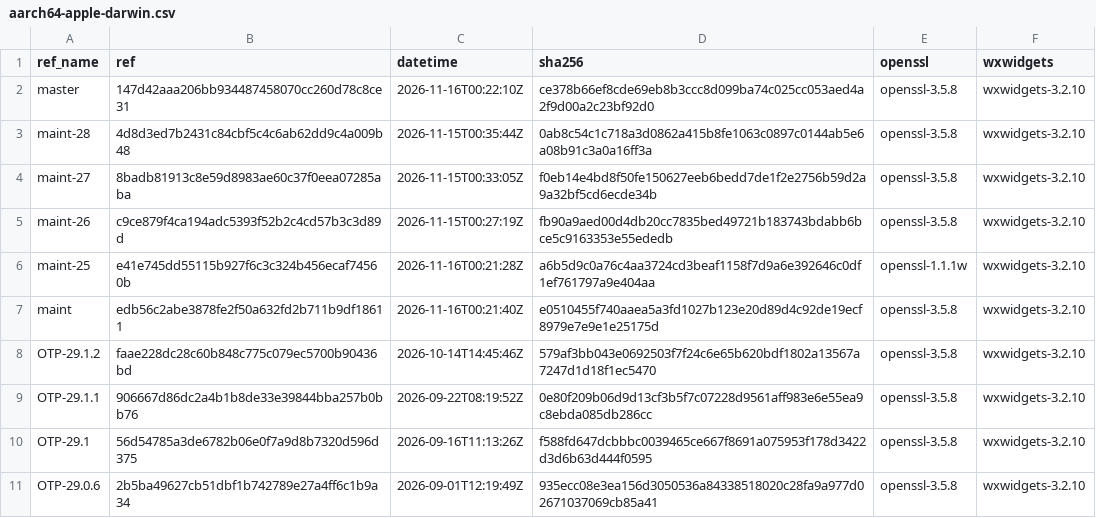
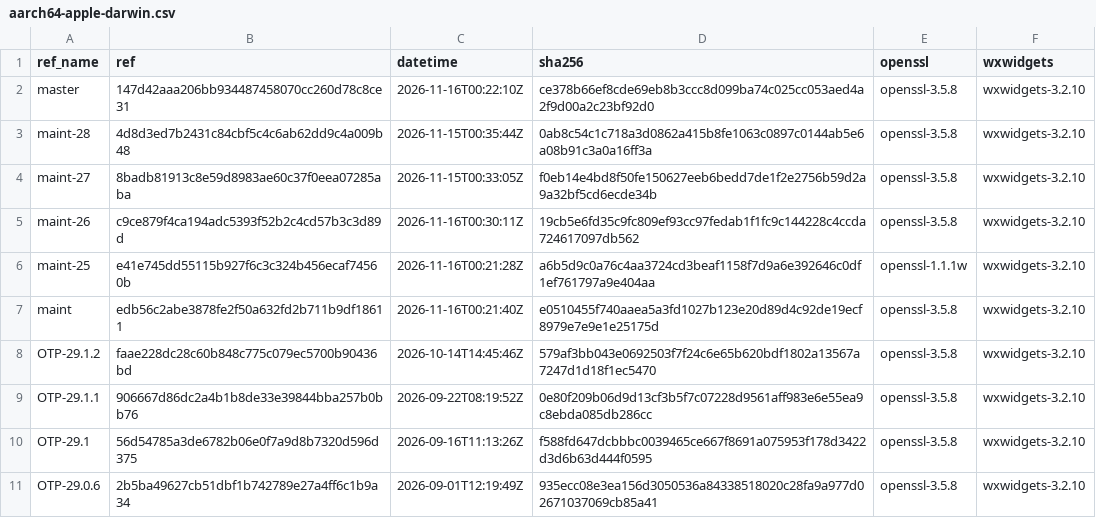
Before and after one commit to erlef/otp_builds, a CSV file: builds/aarch64-apple-darwin.csv, drawn as a sheet; only a part is shown.

```diff
--- a/builds/aarch64-apple-darwin.csv
+++ b/builds/aarch64-apple-darwin.csv
@@ -4,3 +4,3 @@ maint-28,4d8d3ed7b2431c84cbf5c4c6ab62dd9c4a009b48,2026-11-15T00:35:44Z,0ab8c54c1
 maint-27,8badb81913c8e59d8983ae60c37f0eea07285aba,2026-11-15T00:33:05Z,f0eb14e4bd8f50fe150627eeb6bedd7de1f2e2756b59d2a9a32bf5cd6ecde34b,openssl-3.5.8,wxwidgets-3.2.10
-maint-26,c9ce879f4ca194adc5393f52b2c4cd57b3c3d89d,2026-11-15T00:27:19Z,fb90a9aed00d4db20cc7835bed49721b183743bdabb6bce5c9163353e55ededb,openssl-3.5.8,wxwidgets-3.2.10
+maint-26,c9ce879f4ca194adc5393f52b2c4cd57b3c3d89d,2026-11-16T00:30:11Z,19cb5e6fd35c9fc809ef93cc97fedab1f1fc9c144228c4ccda724617097db562,openssl-3.5.8,wxwidgets-3.2.10
 maint-25,e41e745dd55115b927f6c3c324b456ecaf74560b,2026-11-16T00:21:28Z,a6b5d9c0a76c4aa3724cd3beaf1158f7d9a6e392646c0df1ef761797a9e404aa,openssl-1.1.1w,wxwidgets-3.2.10
```
